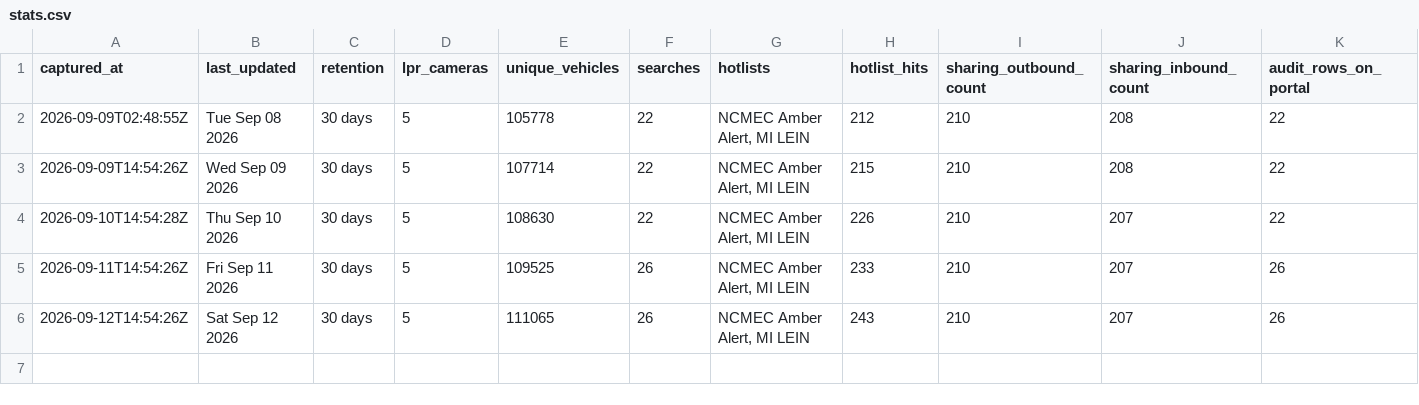
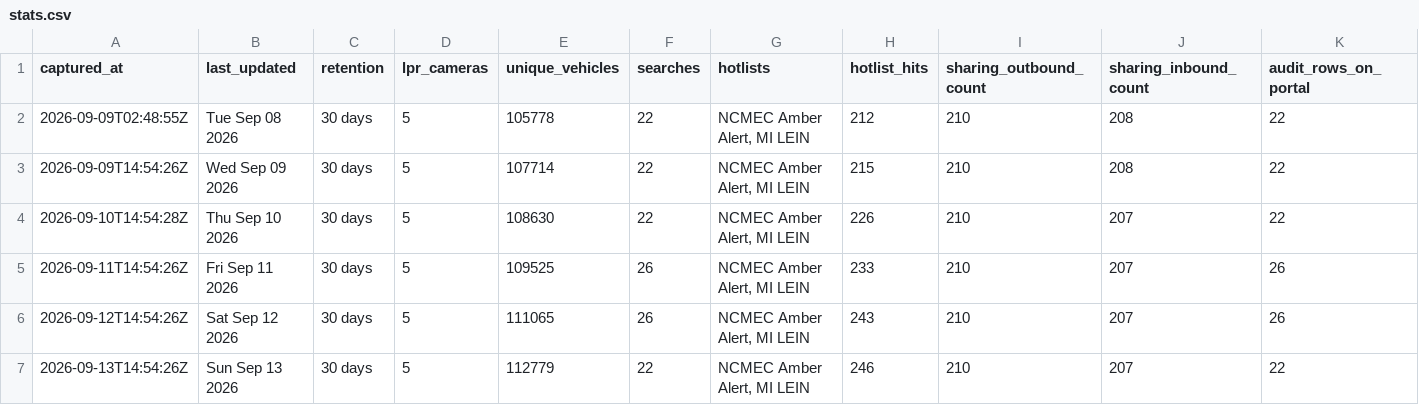
Before and after one commit to Cantica-Systems/kent-co-mi-flock, a CSV file: data/lowell-city-pd/stats.csv, drawn as a sheet; only a part is shown; rows hold the shown columns only; the diff names each change by its address in the sheet, - before the commit and + after, or states it on an @@ line.

Commit message:
Update at 2026-09-13T14:54Z (lowell-city-pd +0)

```diff
--- a/data/lowell-city-pd/stats.csv
+++ b/data/lowell-city-pd/stats.csv
+row 7: 2026-09-13T14:54:26Z | Sun Sep 13 2026 | 30 days | 5 | 112779 | 22 | NCMEC Amber Alert, MI LEIN | 246 | 210 | 207 | 22
```
Also changed, not shown: 3 other files.
